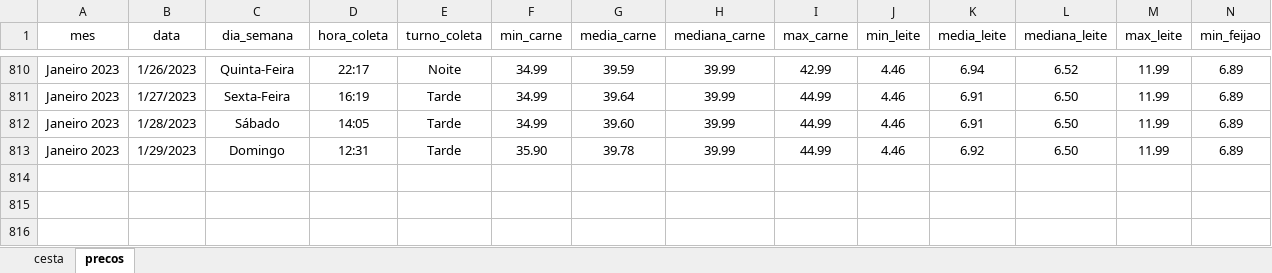
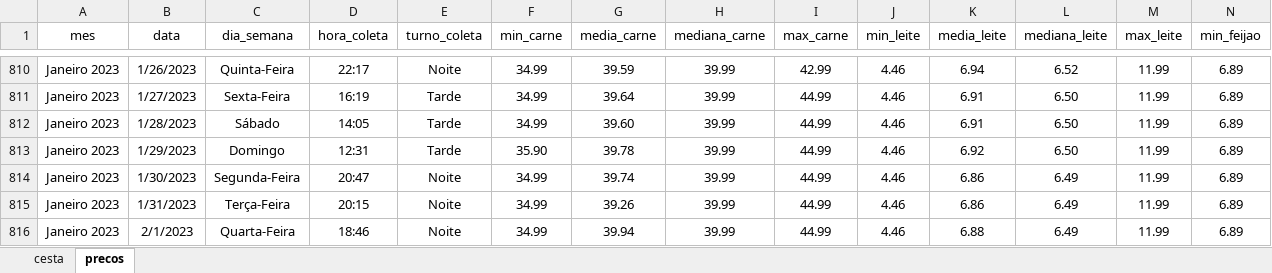
Before and after one commit to joaosilvafelix19/visualizacao_cesta, an Excel workbook: arquivos/aplicativo/dados/dados_jp.xlsx, sheet precos, drawn as a sheet; only a part is shown, gaps mark what is left out; values as stored, in another font and other column widths than the file's, no borders; rows hold the shown columns only; the diff names each change by its address in the sheet, - before the commit and + after, or states it on an @@ line.

```diff
--- a/arquivos/aplicativo/dados/dados_jp.xlsx (sheet precos)
+++ b/arquivos/aplicativo/dados/dados_jp.xlsx (sheet precos)
+row 814: Janeiro 2023 | 1/30/2023 | Segunda-Feira | 20:47 | Noite | 34.99 | 39.74 | 39.99 | 44.99 | 4.46 | 6.86 | 6.49 | 11.99 | 6.89
+row 815: Janeiro 2023 | 1/31/2023 | Terça-Feira | 20:15 | Noite | 34.99 | 39.26 | 39.99 | 44.99 | 4.46 | 6.86 | 6.49 | 11.99 | 6.89
+row 816: Janeiro 2023 | 2/1/2023 | Quarta-Feira | 18:46 | Noite | 34.99 | 39.94 | 39.99 | 44.99 | 4.46 | 6.88 | 6.49 | 11.99 | 6.89
```
Also changed, not shown: sheet cesta.
